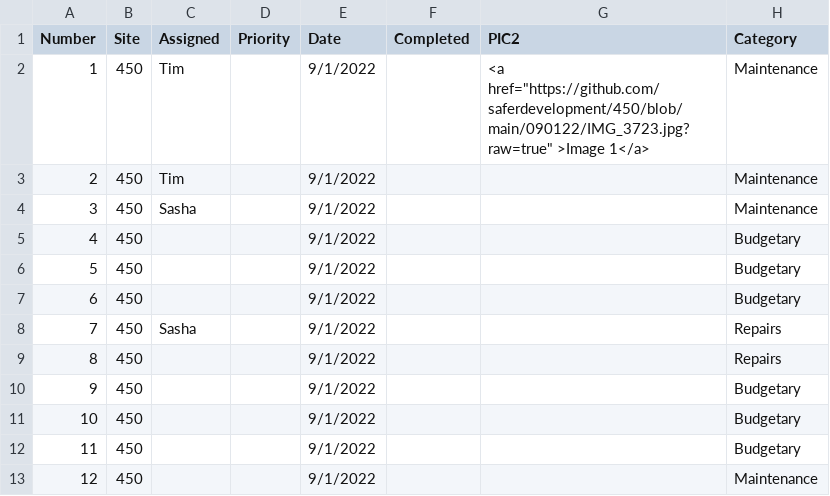
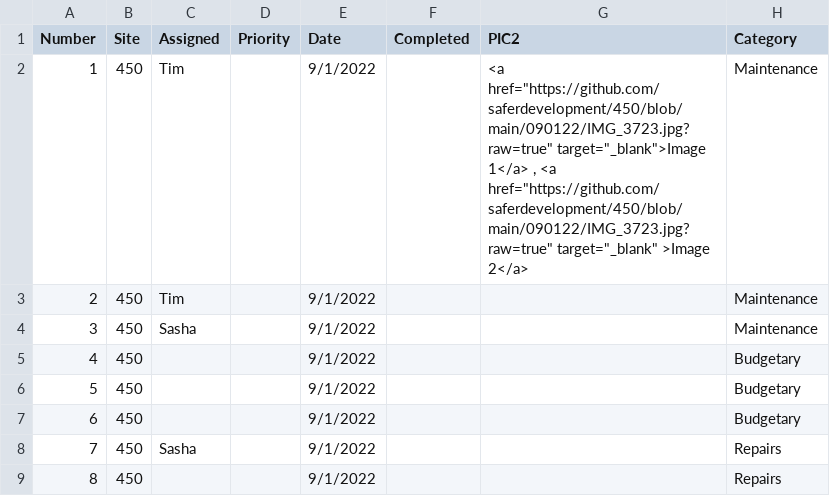
Before and after one commit to saferdevelopment/dashboard, a CSV file: RE_current_tasks3.csv, drawn as a sheet; only a part is shown; the shorter side is filled out with more unchanged rows.

Commit message:
Add files via upload

```diff
--- a/RE_current_tasks3.csv
+++ b/RE_current_tasks3.csv
@@ -1,3 +1,3 @@
 Number,Site,Assigned,Priority,Date,Completed,PIC2,Category
-1,450,Tim,,9/1/2022,,"<a href=""https://github.com/saferdevelopment/450/blob/main/090122/IMG_3723.jpg?raw=true"" >Image 1</a>  ",Maintenance
+1,450,Tim,,9/1/2022,,"<a href=""https://github.com/saferdevelopment/450/blob/main/090122/IMG_3723.jpg?raw=true"" target=""_blank"">Image 1</a> ,  <a href=""https://github.com/saferdevelopment/450/blob/main/090122/IMG_3723.jpg?raw=true"" target=""_blank"" >Image 2</a>  ",Maintenance
 2,450,Tim,,9/1/2022,,,Maintenance
```
